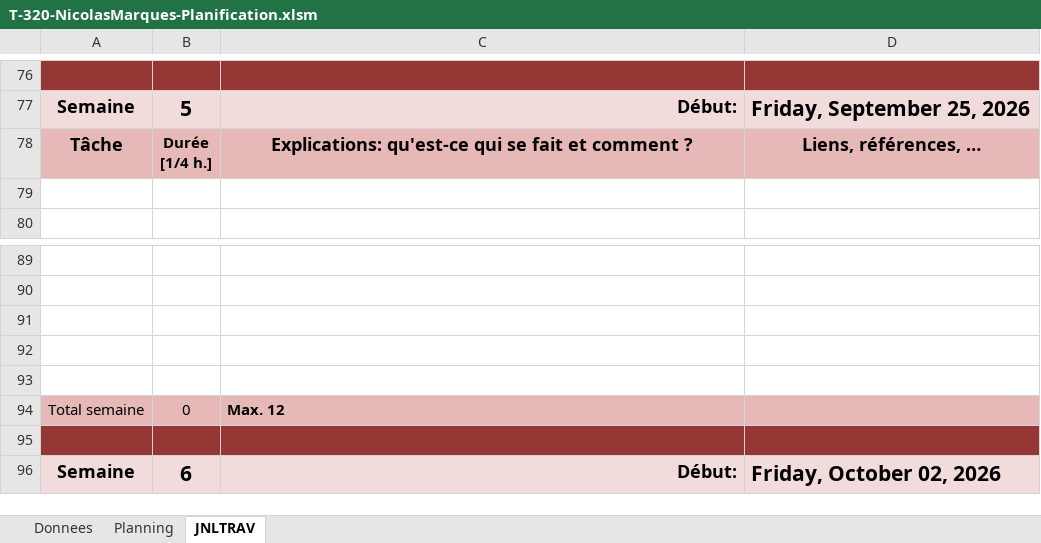
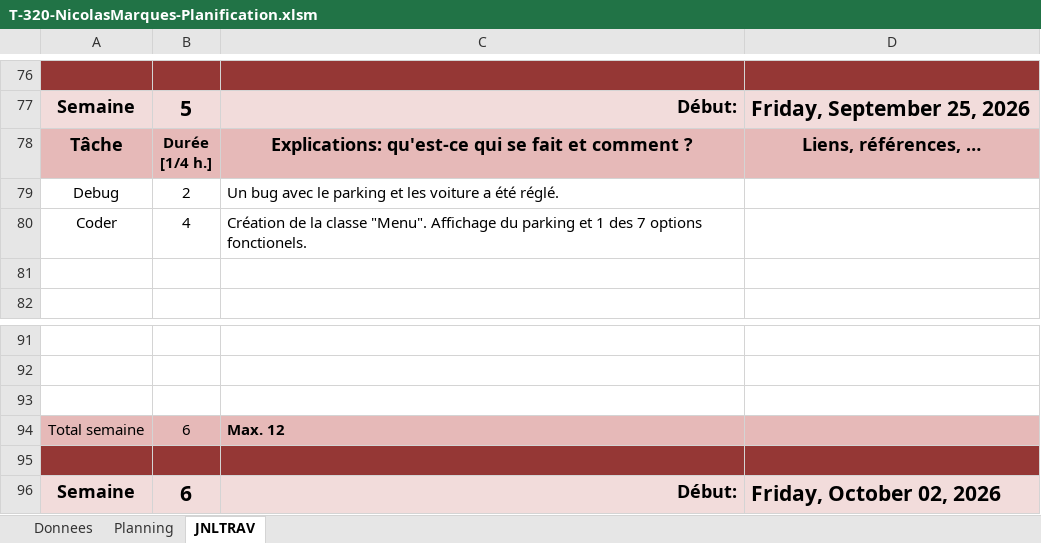
Before and after one commit to ChillNico09/320-NicolasMarques-P_Parking, an Excel workbook: T-320-NicolasMarques-Planification.xlsm, sheet JNLTRAV, drawn as a sheet; only a part is shown, gaps mark what is left out; values as stored, in another font and other column widths than the file's, no borders; charts and pictures not drawn; removed rows and columns are numbered as before the commit, all else as after; the diff names each change by its address in the sheet, - before the commit and + after, or states it on an @@ line.

Commit message:
Ajout de la classe Menu

```diff
--- a/T-320-NicolasMarques-Planification.xlsm (sheet JNLTRAV)
+++ b/T-320-NicolasMarques-Planification.xlsm (sheet JNLTRAV)
+row 79: Debug | 2 | Un bug avec le parking et les voiture a été réglé.
+row 80: Coder | 4 | Création de la classe "Menu". Affichage du parking et 1 des 7 options fonctionels.
-row 92: (empty)
-row 93: (empty)
-B94: 0
+B94: 6
```
Also changed, not shown: charts or pictures, 11 other files.
